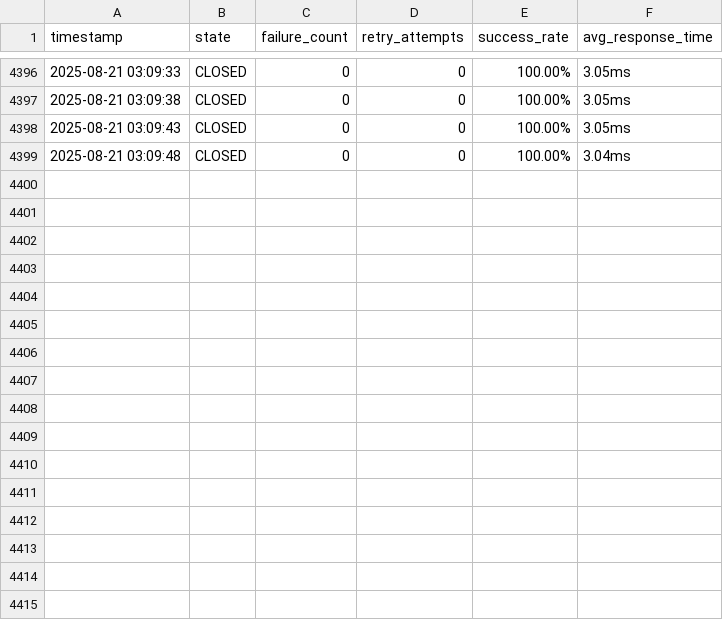
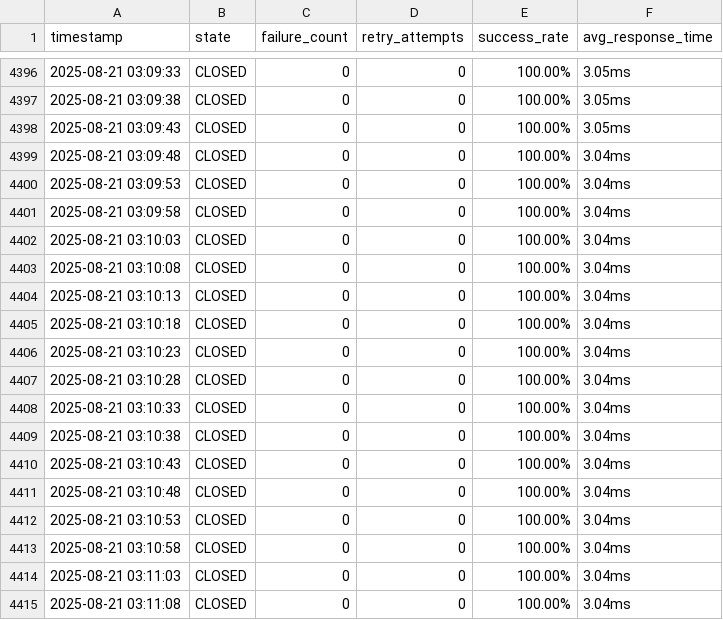
Before and after one commit to ds4psb-ai/snap3, a CSV file: services/t2-extract/circuit-breaker-metrics.csv, drawn as a sheet; only a part is shown, gaps mark what is left out.

Commit message:
Cursor response

```diff
--- a/services/t2-extract/circuit-breaker-metrics.csv
+++ b/services/t2-extract/circuit-breaker-metrics.csv
@@ -4399 +4399,17 @@ timestamp,state,failure_count,retry_attempts,success_rate,avg_response_time
 2025-08-21 03:09:48,CLOSED,0,0,100.00%,3.04ms
+2025-08-21 03:09:53,CLOSED,0,0,100.00%,3.04ms
+2025-08-21 03:09:58,CLOSED,0,0,100.00%,3.04ms
+2025-08-21 03:10:03,CLOSED,0,0,100.00%,3.04ms
+2025-08-21 03:10:08,CLOSED,0,0,100.00%,3.04ms
+2025-08-21 03:10:13,CLOSED,0,0,100.00%,3.04ms
+2025-08-21 03:10:18,CLOSED,0,0,100.00%,3.04ms
+2025-08-21 03:10:23,CLOSED,0,0,100.00%,3.04ms
+2025-08-21 03:10:28,CLOSED,0,0,100.00%,3.04ms
+2025-08-21 03:10:33,CLOSED,0,0,100.00%,3.04ms
+2025-08-21 03:10:38,CLOSED,0,0,100.00%,3.04ms
+2025-08-21 03:10:43,CLOSED,0,0,100.00%,3.04ms
+2025-08-21 03:10:48,CLOSED,0,0,100.00%,3.04ms
+2025-08-21 03:10:53,CLOSED,0,0,100.00%,3.04ms
+2025-08-21 03:10:58,CLOSED,0,0,100.00%,3.04ms
+2025-08-21 03:11:03,CLOSED,0,0,100.00%,3.04ms
+2025-08-21 03:11:08,CLOSED,0,0,100.00%,3.04ms
```
Also changed, not shown: 18 other files.
